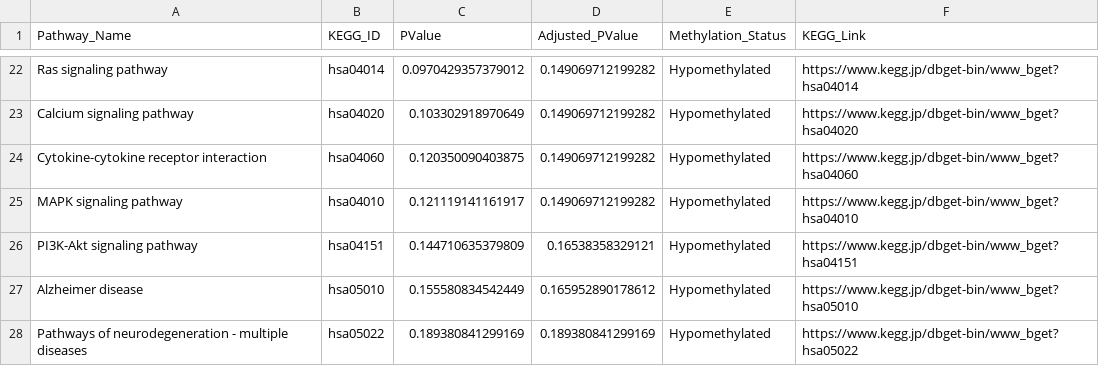
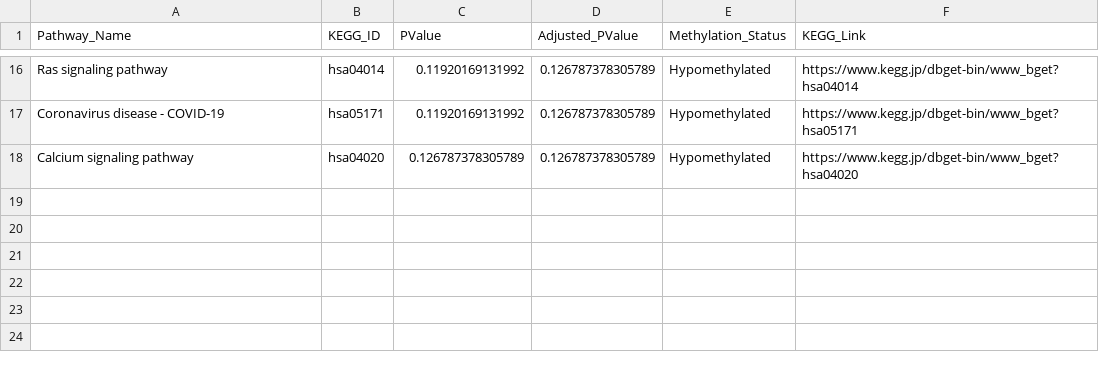
Before and after one commit to Magal88/BINF7700_Capstone_Eisik_Magali, a CSV file: data/KEGG_Pathways_Methylation.csv, drawn as a sheet; only a part is shown, gaps mark what is left out; the diff covers the shown part only.

```diff
--- a/data/KEGG_Pathways_Methylation.csv
+++ b/data/KEGG_Pathways_Methylation.csv
@@ -22,7 +16,3 @@
-"Ras signaling pathway","hsa04014",0.0970429357379012,0.149069712199282,"Hypomethylated","https://www.kegg.jp/dbget-bin/www_bget?hsa04014"
-"Calcium signaling pathway","hsa04020",0.103302918970649,0.149069712199282,"Hypomethylated","https://www.kegg.jp/dbget-bin/www_bget?hsa04020"
-"Cytokine-cytokine receptor interaction","hsa04060",0.120350090403875,0.149069712199282,"Hypomethylated","https://www.kegg.jp/dbget-bin/www_bget?hsa04060"
-"MAPK signaling pathway","hsa04010",0.121119141161917,0.149069712199282,"Hypomethylated","https://www.kegg.jp/dbget-bin/www_bget?hsa04010"
-"PI3K-Akt signaling pathway","hsa04151",0.144710635379809,0.16538358329121,"Hypomethylated","https://www.kegg.jp/dbget-bin/www_bget?hsa04151"
-"Alzheimer disease","hsa05010",0.155580834542449,0.165952890178612,"Hypomethylated","https://www.kegg.jp/dbget-bin/www_bget?hsa05010"
-"Pathways of neurodegeneration - multiple diseases","hsa05022",0.189380841299169,0.189380841299169,"Hypomethylated","https://www.kegg.jp/dbget-bin/www_bget?hsa05022"
+"Ras signaling pathway","hsa04014",0.11920169131992,0.126787378305789,"Hypomethylated","https://www.kegg.jp/dbget-bin/www_bget?hsa04014"
+"Coronavirus disease - COVID-19","hsa05171",0.11920169131992,0.126787378305789,"Hypomethylated","https://www.kegg.jp/dbget-bin/www_bget?hsa05171"
+"Calcium signaling pathway","hsa04020",0.126787378305789,0.126787378305789,"Hypomethylated","https://www.kegg.jp/dbget-bin/www_bget?hsa04020"
```
Also changed, not shown: 5 added rows, 11 removed rows and 18 edited cells elsewhere in this file, data/Top20_CpGs.csv, data/Top20_CpGs_Annotated.csv, 3 other files.
